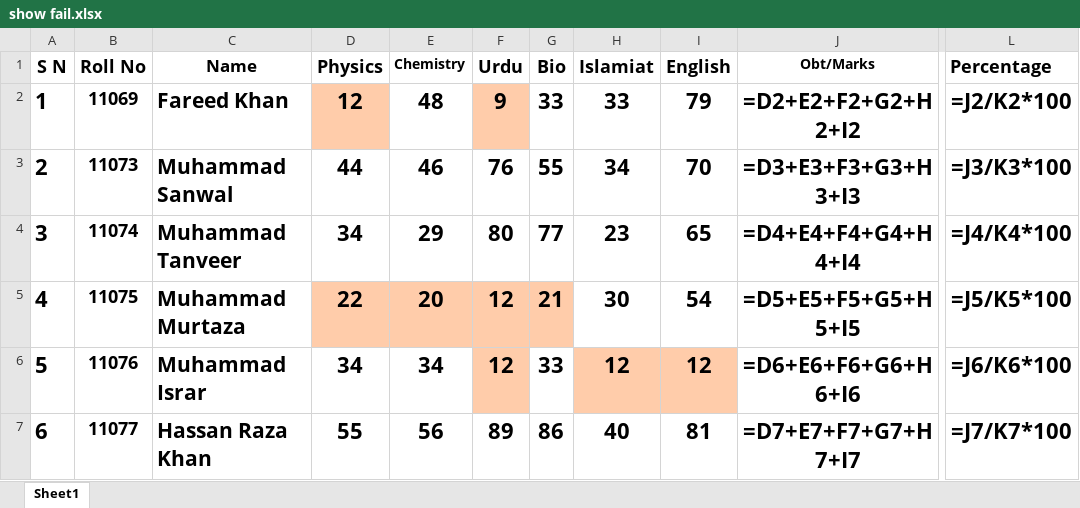
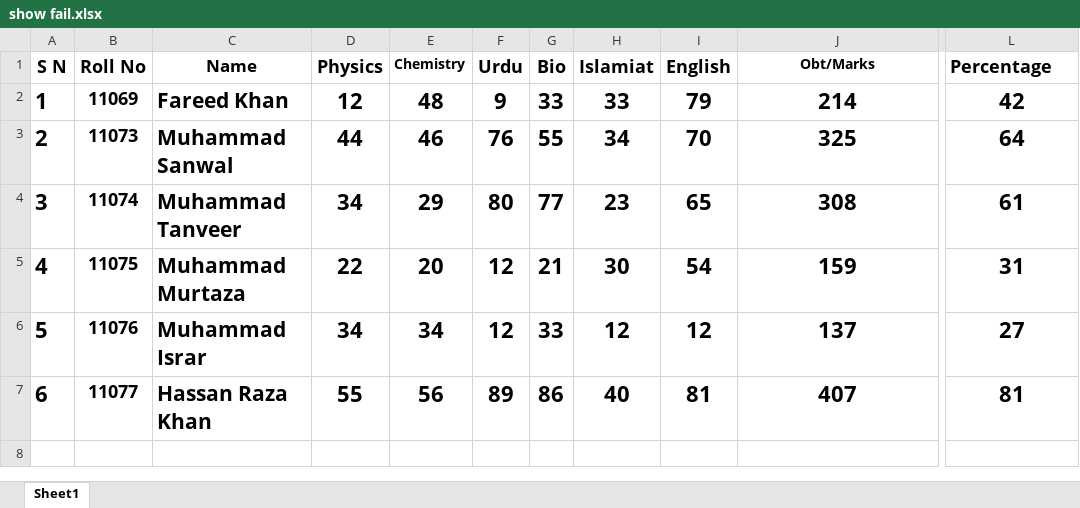
Before and after one commit to kitae104/Excel_WS, an Excel workbook: basic/ch06_조건부처리/show fail.xlsx, sheet Sheet1, drawn as a sheet; only a part is shown, gaps mark what is left out; values as stored, in another font and other column widths than the file's, no borders; formulas without a stored value are shown as written; the diff names each change by its address in the sheet, - before the commit and + after, or states it on an @@ line.

```diff
--- a/basic/ch06_조건부처리/show fail.xlsx (sheet Sheet1)
+++ b/basic/ch06_조건부처리/show fail.xlsx (sheet Sheet1)
-D2 fill: #FFCCAA
+D2 fill: none
-F2 fill: #FFCCAA
+F2 fill: none
-J2 (Obt/Marks): =D2+E2+F2+G2+H2+I2
+J2 (Obt/Marks): 214
-L2 (Percentage): =J2/K2*100
+L2 (Percentage): 42
-J3 (Obt/Marks): =D3+E3+F3+G3+H3+I3
+J3 (Obt/Marks): 325
-L3 (Percentage): =J3/K3*100
+L3 (Percentage): 64
-J4 (Obt/Marks): =D4+E4+F4+G4+H4+I4
+J4 (Obt/Marks): 308
-L4 (Percentage): =J4/K4*100
+L4 (Percentage): 61
-D5:G5 fill: #FFCCAA
+D5:G5 fill: none
-J5 (Obt/Marks): =D5+E5+F5+G5+H5+I5
+J5 (Obt/Marks): 159
-L5 (Percentage): =J5/K5*100
+L5 (Percentage): 31
-F6 fill: #FFCCAA
+F6 fill: none
-H6:I6 fill: #FFCCAA
+H6:I6 fill: none
-J6 (Obt/Marks): =D6+E6+F6+G6+H6+I6
+J6 (Obt/Marks): 137
-L6 (Percentage): =J6/K6*100
+L6 (Percentage): 27
-J7 (Obt/Marks): =D7+E7+F7+G7+H7+I7
+J7 (Obt/Marks): 407
-L7 (Percentage): =J7/K7*100
+L7 (Percentage): 81
```
Also changed, not shown: 4 other files.
